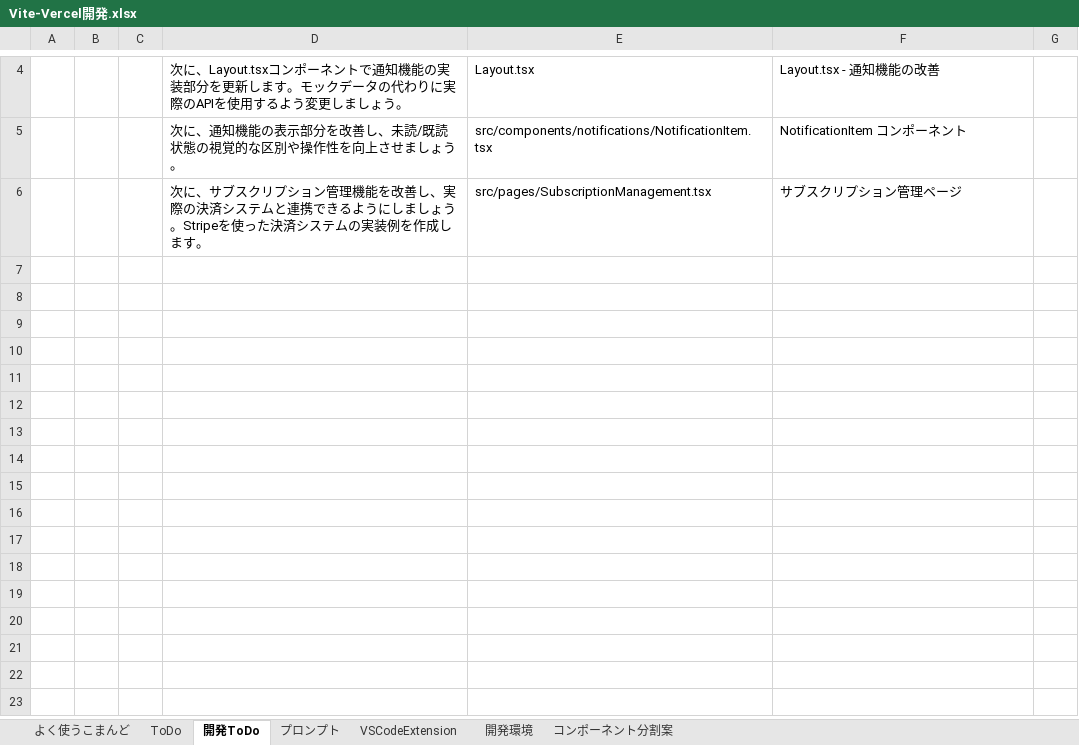
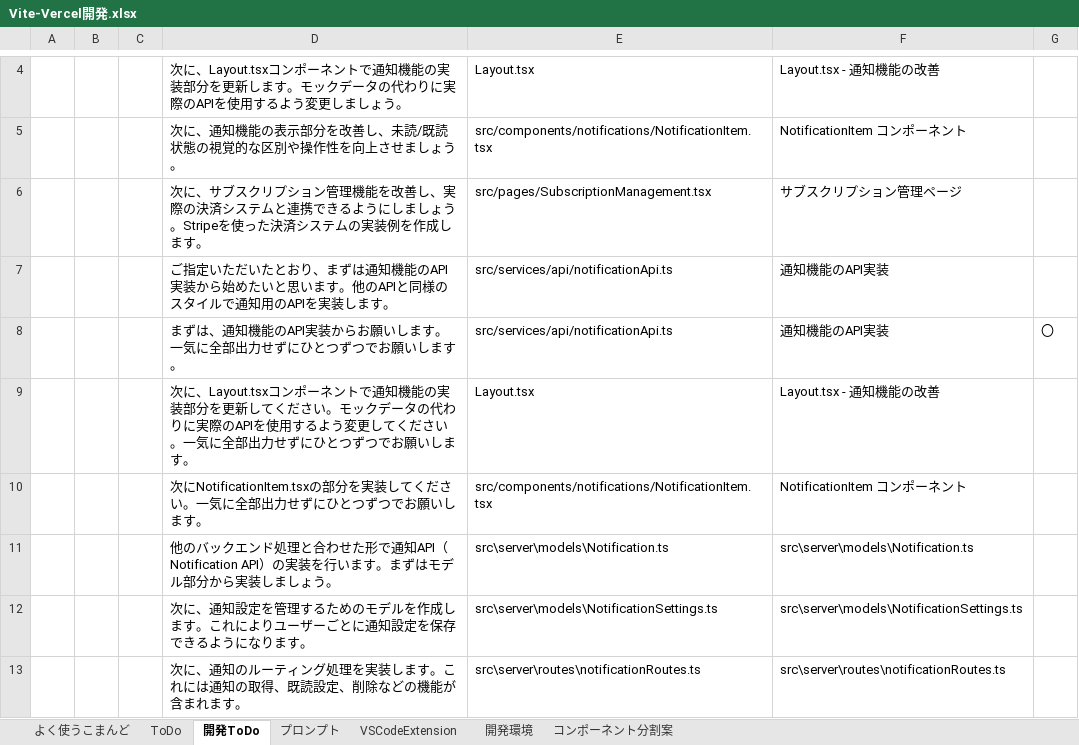
Before and after one commit to umezawakanta/work-time-tracker, an Excel workbook: Vite-Vercel開発.xlsx, sheet 開発ToDo, drawn as a sheet; only a part is shown, gaps mark what is left out; values as stored, in another font and other column widths than the file's, no borders; the diff names each change by its address in the sheet, - before the commit and + after, or states it on an @@ line.

Commit message:
Notificationバックエンド実装

```diff
--- a/Vite-Vercel開発.xlsx (sheet 開発ToDo)
+++ b/Vite-Vercel開発.xlsx (sheet 開発ToDo)
+row 7:  |  |  | ご指定いただいたとおり、まずは通知機能のAPI実装から始めたいと思います。他のAPIと同様のスタイルで通知用のAPIを実装します。 | src/services/api/notificationApi.ts | 通知機能のAPI実装
+row 8:  |  |  | まずは、通知機能のAPI実装からお願いします。一気に全部出力せずにひとつずつでお願いします。 | src/services/api/notificationApi.ts | 通知機能のAPI実装 | 〇
+row 9:  |  |  | 次に、Layout.tsxコンポーネントで通知機能の実装部分を更新してください。モックデータの代わりに実際のAPIを使用するよう変更してください。一気に全部出力せずにひとつずつでお願いします。 | Layout.tsx | Layout.tsx - 通知機能の改善
+row 10:  |  |  | 次にNotificationItem.tsxの部分を実装してください。一気に全部出力せずにひとつずつでお願いします。 | src/components/notifications/NotificationItem.tsx | NotificationItem コンポーネント
+row 11:  |  |  | 他のバックエンド処理と合わせた形で通知API（Notification API）の実装を行います。まずはモデル部分から実装しましょう。 | src\server\models\Notification.ts | src\server\models\Notification.ts
+row 12:  |  |  | 次に、通知設定を管理するためのモデルを作成します。これによりユーザーごとに通知設定を保存できるようになります。 | src\server\models\NotificationSettings.ts | src\server\models\NotificationSettings.ts
+row 13:  |  |  | 次に、通知のルーティング処理を実装します。これには通知の取得、既読設定、削除などの機能が含まれます。 | src\server\routes\notificationRoutes.ts | src\server\routes\notificationRoutes.ts
```
Also changed, not shown: 6 other files.
